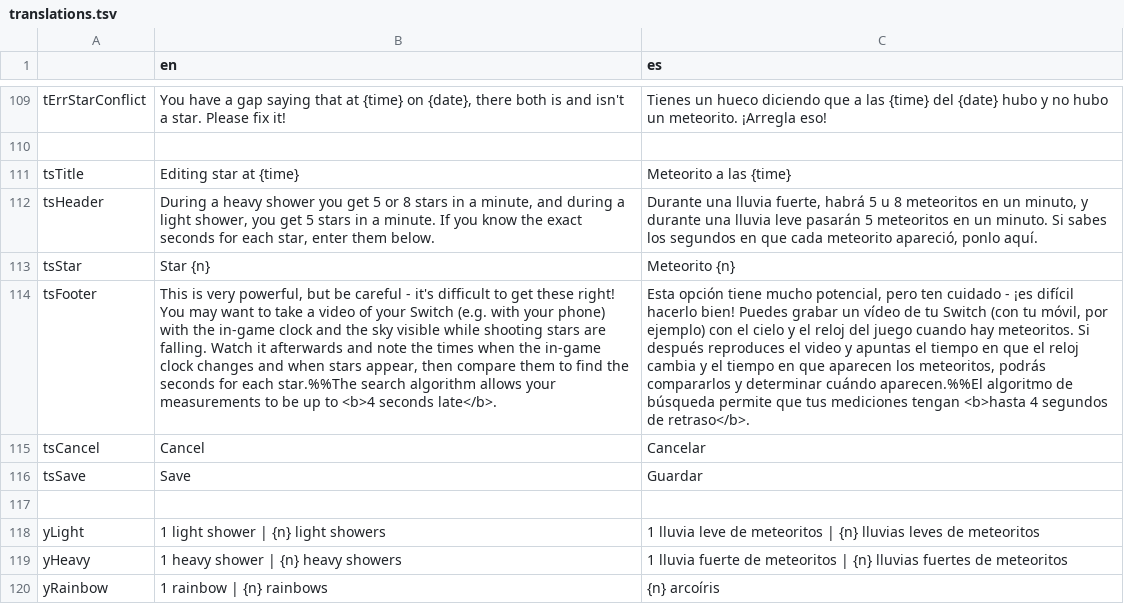
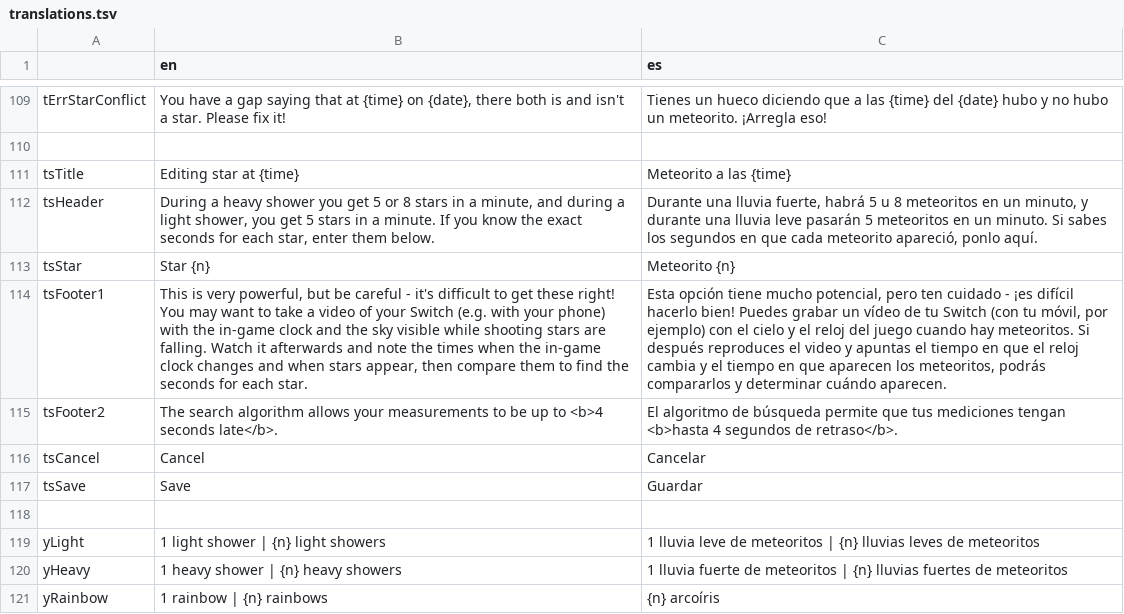
Before and after one commit to Treeki/MeteoNook, a TSV file: translations.tsv, drawn as a sheet; only a part is shown, gaps mark what is left out; the diff names each change by its address in the sheet, - before the commit and + after, or states it on an @@ line.

Commit message:
readd the missing explanation text on the star seconds modal

```diff
--- a/translations.tsv
+++ b/translations.tsv
-A114: tsFooter
+A114: tsFooter1
-B114 (en): …for each star.%%The search algorithm allows your measurements to be up to <b>4 seconds late</b>.
+B114 (en): …for each star.
-C114 (es): …determinar cuándo aparecen.%%El algoritmo de búsqueda permite que tus mediciones tengan <b>hasta 4 segundos de retraso</b>.
+C114 (es): …determinar cuándo aparecen.
+row 115: tsFooter2 | The search algorithm allows your measurements to be up to <b>4 seconds late</b>. | El algoritmo de búsqueda permite que tus mediciones tengan <b>hasta 4 segundos de retraso</b>.
```
Also changed, not shown: 2 other files.
